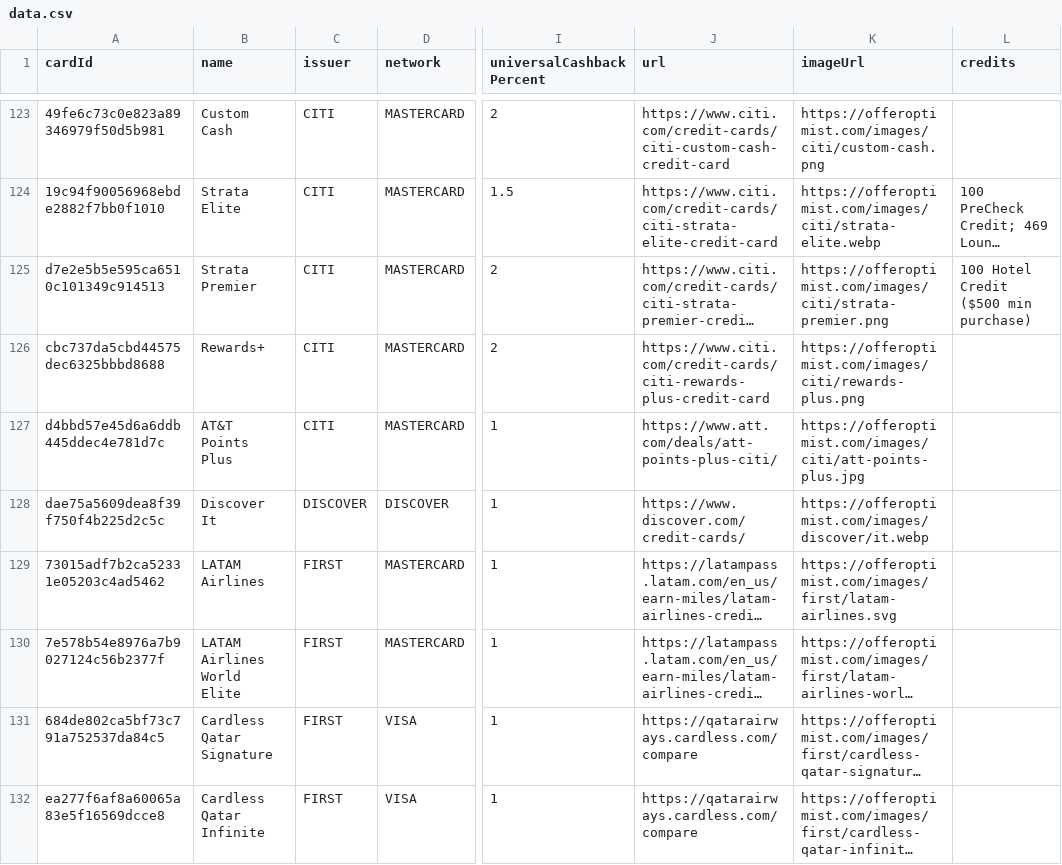
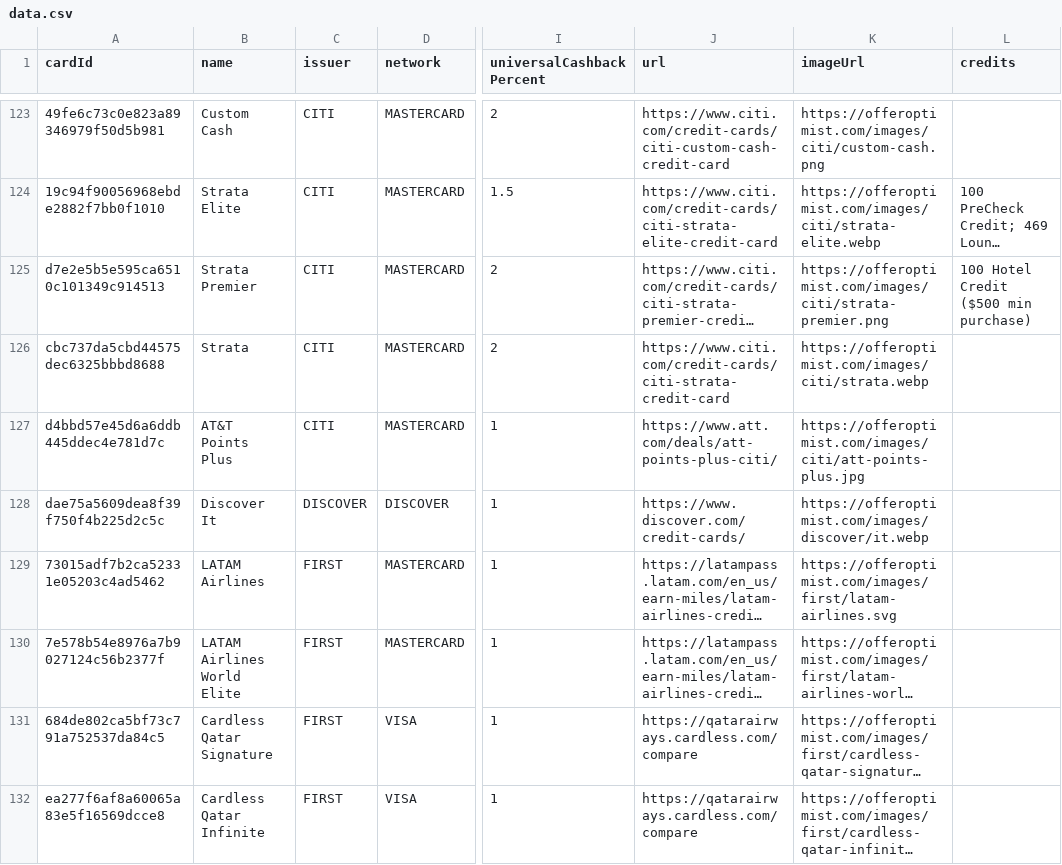
Before and after one commit to andenacitelli/credit-card-bonuses-api, a CSV file: exports/data.csv, drawn as a sheet; only a part is shown, gaps mark what is left out; long unchanged cells end in …; the diff names each change by its address in the sheet, - before the commit and + after, or states it on an @@ line.

Commit message:
fix: Citi Rewards+ -> Strata

```diff
--- a/exports/data.csv
+++ b/exports/data.csv
-B126 (name): Rewards+
+B126 (name): Strata
-J126 (url): https://www.citi.com/credit-cards/citi-rewards-plus-credit-card
+J126 (url): https://www.citi.com/credit-cards/citi-strata-credit-card
-K126 (imageUrl): https://offeroptimist.com/images/citi/rewards-plus.png
+K126 (imageUrl): https://offeroptimist.com/images/citi/strata.webp
```
Also changed, not shown: 3 other files.
